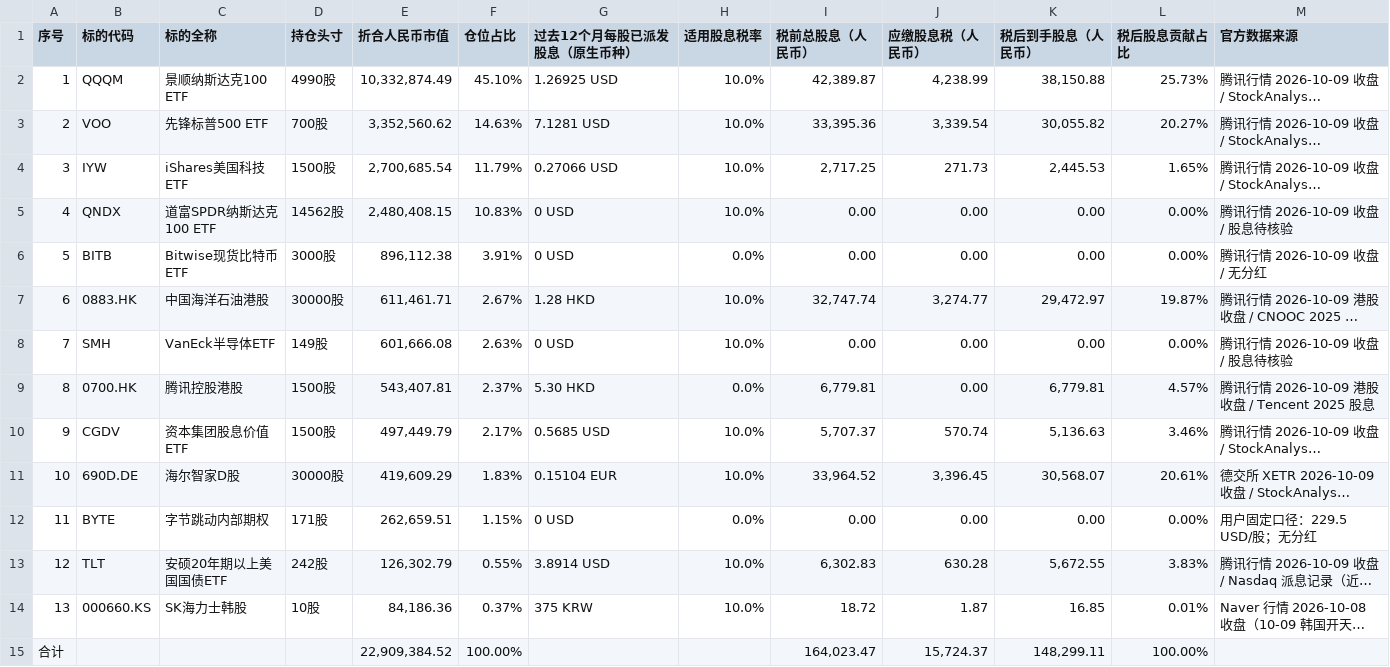
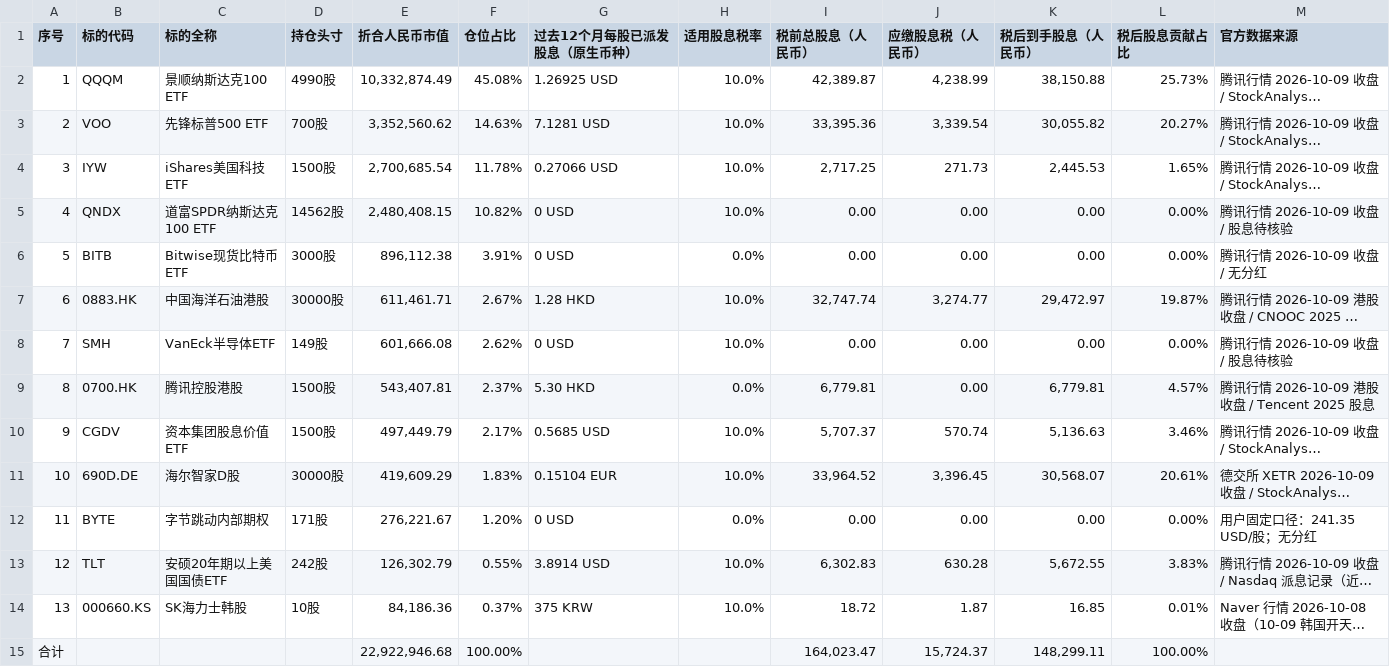
Before and after one commit to ephonzhang/HomeAsset, a CSV file: public/data/portfolio.csv, drawn as a sheet; long unchanged cells end in …; the diff names each change by its address in the sheet, - before the commit and + after, or states it on an @@ line.

Commit message:
data: BYTE 单价 229.5 -> 241.35 USD/份，重算全部历史与总资产
- BYTE 市值 ¥262,659.51 -> ¥276,221.67（171 × 241.35 × 6.6929）
- 总资产    ¥22,909,384.52 -> ¥22,922,946.68
- daily-holdings.json 282 天全部重算（每日 BYTE 市值 + 当日总资产），逐日 sum(mv)==totalAssets 自检通过
- portfolio.json/csv 全部仓位占比按最大余数法重算，合计恰 100.00%
- scripts/rebuild_from_csv.py BYTE_PRICE 同步改为 241.35，来源文案更新
- 其余 12 只标的、汇率、股息、税率未动

```diff
--- a/public/data/portfolio.csv
+++ b/public/data/portfolio.csv
-F2 (仓位占比): 45.10%
+F2 (仓位占比): 45.08%
-F4 (仓位占比): 11.79%
+F4 (仓位占比): 11.78%
-F5 (仓位占比): 10.83%
+F5 (仓位占比): 10.82%
-F8 (仓位占比): 2.63%
+F8 (仓位占比): 2.62%
-E12 (折合人民币市值): 262,659.51
+E12 (折合人民币市值): 276,221.67
-F12 (仓位占比): 1.15%
+F12 (仓位占比): 1.20%
-M12 (官方数据来源): 用户固定口径：229.5 USD/股；无分红
+M12 (官方数据来源): 用户固定口径：241.35 USD/股；无分红
-E15 (折合人民币市值): 22,909,384.52
+E15 (折合人民币市值): 22,922,946.68
```
Also changed, not shown: 5 other files.
